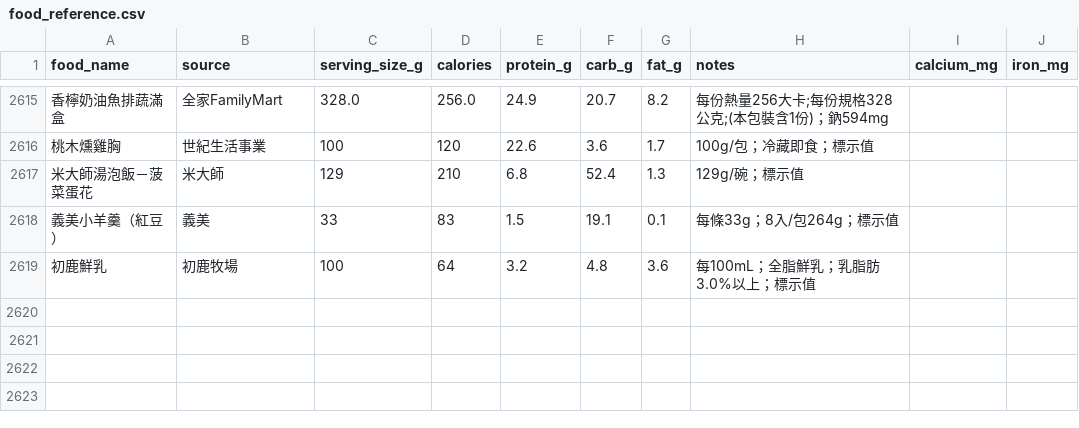
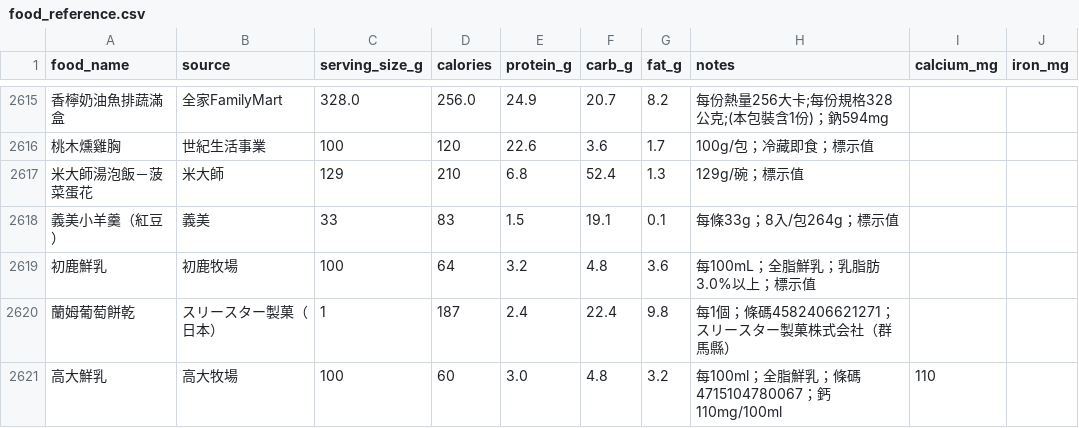
Before and after one commit to didiowen/diet-coach, a CSV file: food_reference.csv, drawn as a sheet; only a part is shown, gaps mark what is left out; the diff names each change by its address in the sheet, - before the commit and + after, or states it on an @@ line.

Commit message:
data: food_reference nightly sync (+2 條)

```diff
--- a/food_reference.csv
+++ b/food_reference.csv
+row 2620: 蘭姆葡萄餅乾 | スリースター製菓（日本） | 1 | 187 | 2.4 | 22.4 | 9.8 | 每1個；條碼4582406621271；スリースター製菓株式会社（群馬縣）
+row 2621: 高大鮮乳 | 高大牧場 | 100 | 60 | 3.0 | 4.8 | 3.2 | 每100ml；全脂鮮乳；條碼4715104780067；鈣110mg/100ml | 110
```
